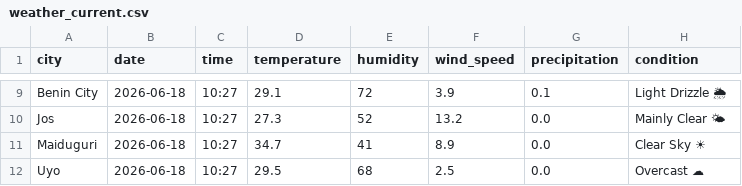
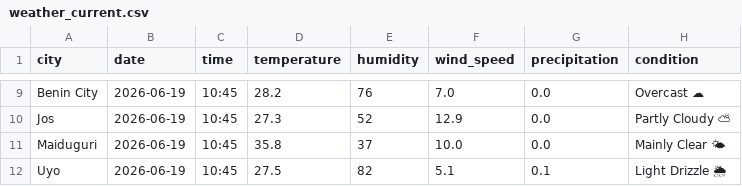
Before and after one commit to EddyEtesin/nigerian-weather-dashboard, a CSV file: weather_current.csv, drawn as a sheet; only a part is shown, gaps mark what is left out; the diff covers the shown part only; the diff names each change by its address in the sheet, - before the commit and + after, or states it on an @@ line.

```diff
--- a/weather_current.csv
+++ b/weather_current.csv
-B9:B12 (date): 2026-06-18
+B9:B12 (date): 2026-06-19
-C9:C12 (time): 10:27
+C9:C12 (time): 10:45
-D9 (temperature): 29.1
+D9 (temperature): 28.2
-E9 (humidity): 72
+E9 (humidity): 76
-F9 (wind_speed): 3.9
+F9 (wind_speed): 7.0
-G9 (precipitation): 0.1
+G9 (precipitation): 0.0
-H9 (condition): Light Drizzle 🌦
+H9 (condition): Overcast ☁
-F10 (wind_speed): 13.2
+F10 (wind_speed): 12.9
-H10 (condition): Mainly Clear 🌤
+H10 (condition): Partly Cloudy ⛅
-D11 (temperature): 34.7
+D11 (temperature): 35.8
-E11 (humidity): 41
+E11 (humidity): 37
-F11 (wind_speed): 8.9
+F11 (wind_speed): 10.0
-H11 (condition): Clear Sky ☀
+H11 (condition): Mainly Clear 🌤
-D12 (temperature): 29.5
+D12 (temperature): 27.5
-E12 (humidity): 68
+E12 (humidity): 82
-F12 (wind_speed): 2.5
+F12 (wind_speed): 5.1
-G12 (precipitation): 0.0
+G12 (precipitation): 0.1
-H12 (condition): Overcast ☁
+H12 (condition): Light Drizzle 🌦
```
Also changed, not shown: 42 edited cells elsewhere in this file, weather_forecast.csv.
